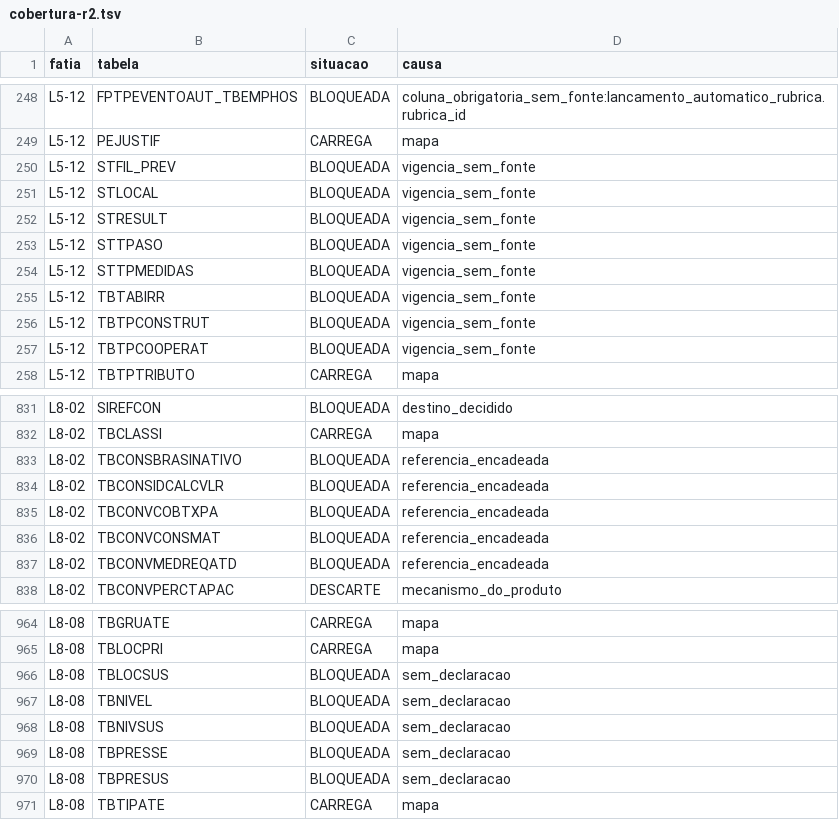
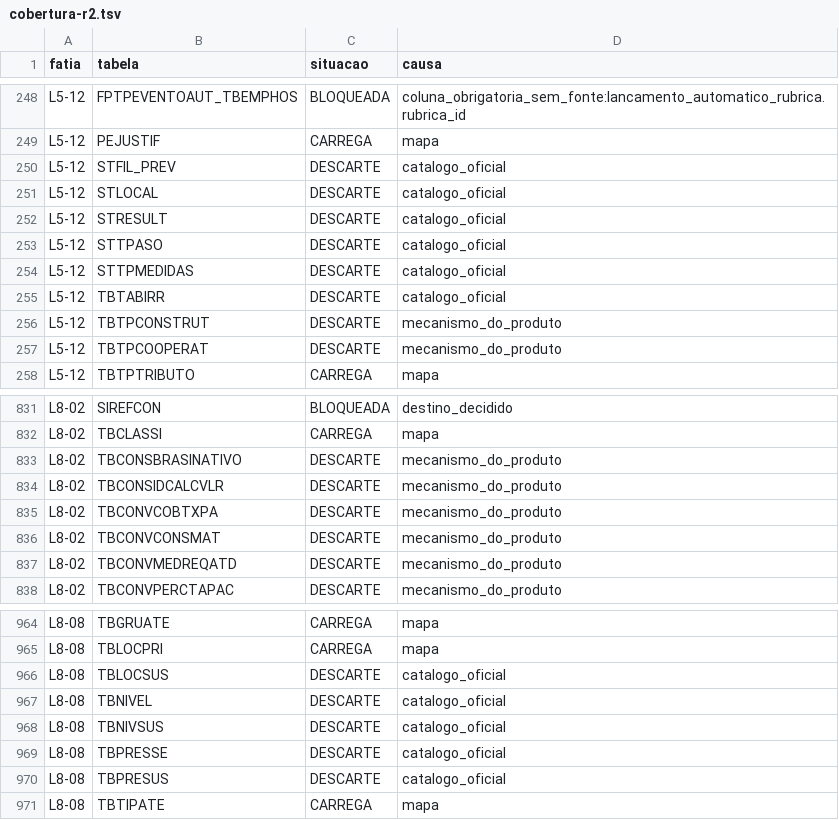
Before and after one commit to mmalves-ai/sante-sgh-mariadb, a TSV file: docs/obra/fatias/f4/cobertura-r2.tsv, drawn as a sheet; only a part is shown, gaps mark what is left out; the diff covers the shown part only.

```diff
--- a/docs/obra/fatias/f4/cobertura-r2.tsv
+++ b/docs/obra/fatias/f4/cobertura-r2.tsv
@@ -249,10 +249,10 @@ L5-12	FPTPEVENTOAUT_TBEMPHOS	BLOQUEADA	coluna_obrigatoria_sem_fonte:lancamento_a
 L5-12	PEJUSTIF	CARREGA	mapa
-L5-12	STFIL_PREV	BLOQUEADA	vigencia_sem_fonte
-L5-12	STLOCAL	BLOQUEADA	vigencia_sem_fonte
-L5-12	STRESULT	BLOQUEADA	vigencia_sem_fonte
-L5-12	STTPASO	BLOQUEADA	vigencia_sem_fonte
-L5-12	STTPMEDIDAS	BLOQUEADA	vigencia_sem_fonte
-L5-12	TBTABIRR	BLOQUEADA	vigencia_sem_fonte
-L5-12	TBTPCONSTRUT	BLOQUEADA	vigencia_sem_fonte
-L5-12	TBTPCOOPERAT	BLOQUEADA	vigencia_sem_fonte
+L5-12	STFIL_PREV	DESCARTE	catalogo_oficial
+L5-12	STLOCAL	DESCARTE	catalogo_oficial
+L5-12	STRESULT	DESCARTE	catalogo_oficial
+L5-12	STTPASO	DESCARTE	catalogo_oficial
+L5-12	STTPMEDIDAS	DESCARTE	catalogo_oficial
+L5-12	TBTABIRR	DESCARTE	catalogo_oficial
+L5-12	TBTPCONSTRUT	DESCARTE	mecanismo_do_produto
+L5-12	TBTPCOOPERAT	DESCARTE	mecanismo_do_produto
 L5-12	TBTPTRIBUTO	CARREGA	mapa
@@ -832,7 +832,7 @@ L8-02	SIREFCON	BLOQUEADA	destino_decidido
 L8-02	TBCLASSI	CARREGA	mapa
-L8-02	TBCONSBRASINATIVO	BLOQUEADA	referencia_encadeada
-L8-02	TBCONSIDCALCVLR	BLOQUEADA	referencia_encadeada
-L8-02	TBCONVCOBTXPA	BLOQUEADA	referencia_encadeada
-L8-02	TBCONVCONSMAT	BLOQUEADA	referencia_encadeada
-L8-02	TBCONVMEDREQATD	BLOQUEADA	referencia_encadeada
+L8-02	TBCONSBRASINATIVO	DESCARTE	mecanismo_do_produto
+L8-02	TBCONSIDCALCVLR	DESCARTE	mecanismo_do_produto
+L8-02	TBCONVCOBTXPA	DESCARTE	mecanismo_do_produto
+L8-02	TBCONVCONSMAT	DESCARTE	mecanismo_do_produto
+L8-02	TBCONVMEDREQATD	DESCARTE	mecanismo_do_produto
 L8-02	TBCONVPERCTAPAC	DESCARTE	mecanismo_do_produto
@@ -965,7 +965,7 @@ L8-08	TBGRUATE	CARREGA	mapa
 L8-08	TBLOCPRI	CARREGA	mapa
-L8-08	TBLOCSUS	BLOQUEADA	sem_declaracao
-L8-08	TBNIVEL	BLOQUEADA	sem_declaracao
-L8-08	TBNIVSUS	BLOQUEADA	sem_declaracao
-L8-08	TBPRESSE	BLOQUEADA	sem_declaracao
-L8-08	TBPRESUS	BLOQUEADA	sem_declaracao
+L8-08	TBLOCSUS	DESCARTE	catalogo_oficial
+L8-08	TBNIVEL	DESCARTE	catalogo_oficial
+L8-08	TBNIVSUS	DESCARTE	catalogo_oficial
+L8-08	TBPRESSE	DESCARTE	catalogo_oficial
+L8-08	TBPRESUS	DESCARTE	catalogo_oficial
 L8-08	TBTIPATE	CARREGA	mapa
```
Also changed, not shown: 58 edited cells elsewhere in this file, 6 other files.
